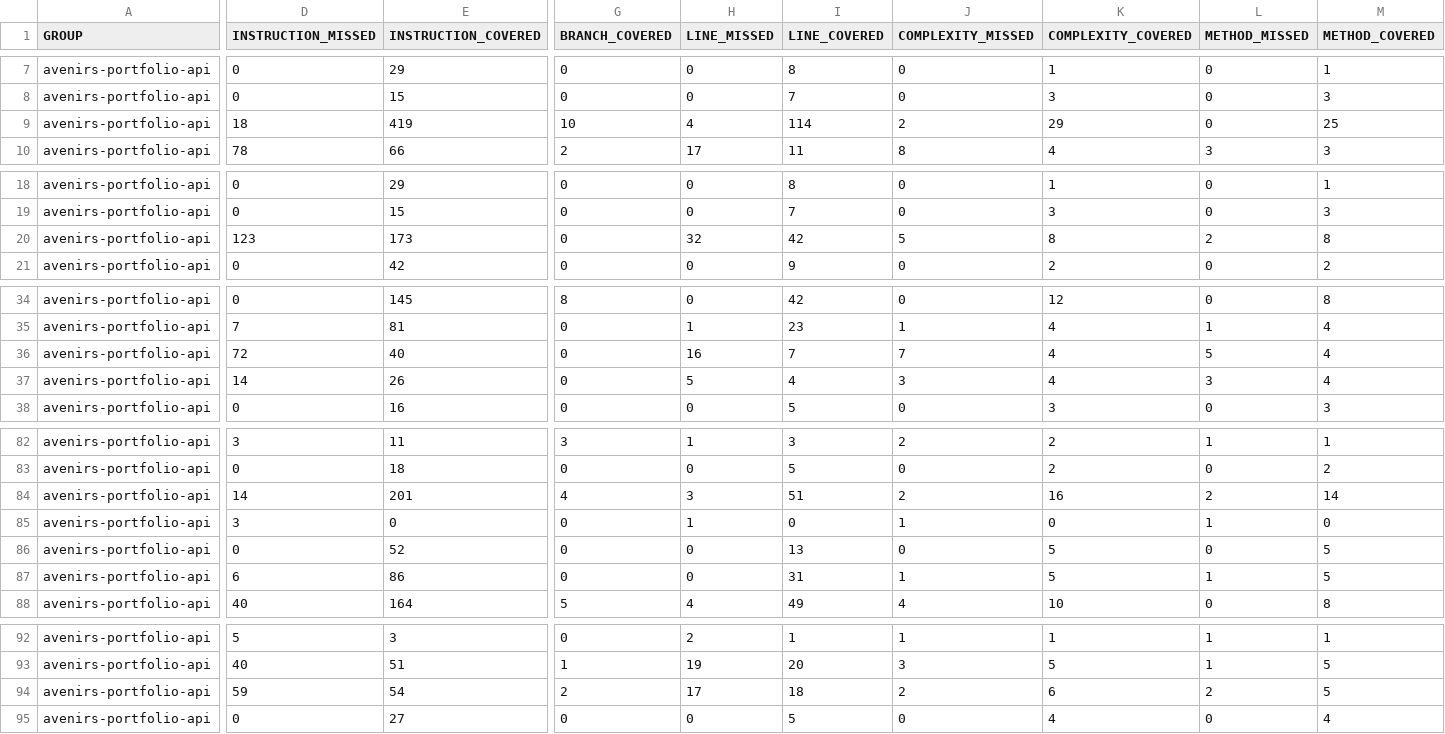
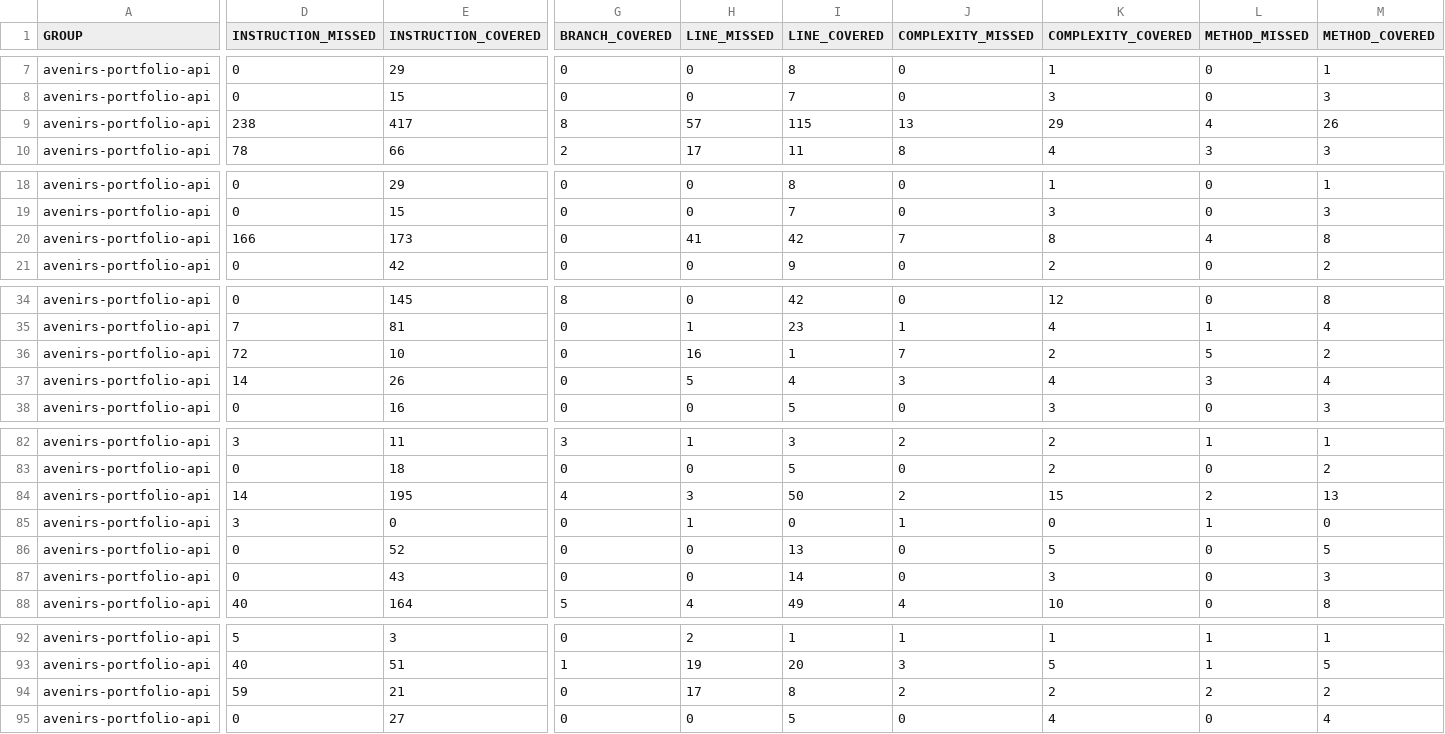
Before and after one commit to avenirs-esr/avenirs-portfolio-api, a CSV file: docs/jacoco-report/jacoco/jacoco.csv, drawn as a sheet; only a part is shown, gaps mark what is left out; the diff covers the shown part only; the diff names each change by its address in the sheet, - before the commit and + after, or states it on an @@ line.

```diff
--- a/docs/jacoco-report/jacoco/jacoco.csv
+++ b/docs/jacoco-report/jacoco/jacoco.csv
-D9 (INSTRUCTION_MISSED): 18
+D9 (INSTRUCTION_MISSED): 238
-E9 (INSTRUCTION_COVERED): 419
+E9 (INSTRUCTION_COVERED): 417
-G9 (BRANCH_COVERED): 10
+G9 (BRANCH_COVERED): 8
-H9 (LINE_MISSED): 4
+H9 (LINE_MISSED): 57
-I9 (LINE_COVERED): 114
+I9 (LINE_COVERED): 115
-J9 (COMPLEXITY_MISSED): 2
+J9 (COMPLEXITY_MISSED): 13
-L9 (METHOD_MISSED): 0
+L9 (METHOD_MISSED): 4
-M9 (METHOD_COVERED): 25
+M9 (METHOD_COVERED): 26
-D20 (INSTRUCTION_MISSED): 123
+D20 (INSTRUCTION_MISSED): 166
-H20 (LINE_MISSED): 32
+H20 (LINE_MISSED): 41
-J20 (COMPLEXITY_MISSED): 5
+J20 (COMPLEXITY_MISSED): 7
-L20 (METHOD_MISSED): 2
+L20 (METHOD_MISSED): 4
-E36 (INSTRUCTION_COVERED): 40
+E36 (INSTRUCTION_COVERED): 10
-I36 (LINE_COVERED): 7
+I36 (LINE_COVERED): 1
-K36 (COMPLEXITY_COVERED): 4
+K36 (COMPLEXITY_COVERED): 2
-M36 (METHOD_COVERED): 4
+M36 (METHOD_COVERED): 2
-E84 (INSTRUCTION_COVERED): 201
+E84 (INSTRUCTION_COVERED): 195
-I84 (LINE_COVERED): 51
+I84 (LINE_COVERED): 50
-K84 (COMPLEXITY_COVERED): 16
+K84 (COMPLEXITY_COVERED): 15
-M84 (METHOD_COVERED): 14
+M84 (METHOD_COVERED): 13
-D87 (INSTRUCTION_MISSED): 6
+D87 (INSTRUCTION_MISSED): 0
-E87 (INSTRUCTION_COVERED): 86
+E87 (INSTRUCTION_COVERED): 43
-I87 (LINE_COVERED): 31
+I87 (LINE_COVERED): 14
-J87 (COMPLEXITY_MISSED): 1
+J87 (COMPLEXITY_MISSED): 0
-K87 (COMPLEXITY_COVERED): 5
+K87 (COMPLEXITY_COVERED): 3
-L87 (METHOD_MISSED): 1
+L87 (METHOD_MISSED): 0
-M87 (METHOD_COVERED): 5
+M87 (METHOD_COVERED): 3
-E94 (INSTRUCTION_COVERED): 54
+E94 (INSTRUCTION_COVERED): 21
-G94 (BRANCH_COVERED): 2
+G94 (BRANCH_COVERED): 0
-I94 (LINE_COVERED): 18
+I94 (LINE_COVERED): 8
-K94 (COMPLEXITY_COVERED): 6
+K94 (COMPLEXITY_COVERED): 2
-M94 (METHOD_COVERED): 5
+M94 (METHOD_COVERED): 2
```
Also changed, not shown: 7 edited cells elsewhere in this file, 36 other files.
